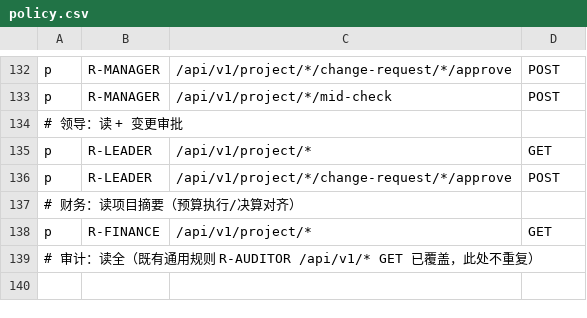
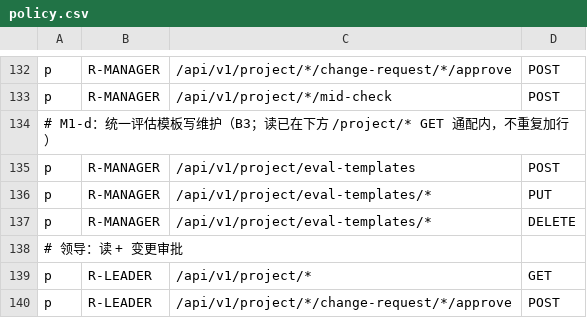
Before and after one commit to jacknjzhou/science-research-project, a CSV file: backend-django/config/casbin/policy.csv, drawn as a sheet; only a part is shown, gaps mark what is left out; the shorter side is filled out with more unchanged rows; the diff names each change by its address in the sheet, - before the commit and + after, or states it on an @@ line.

Commit message:
feat(rbac): M1-d 统一评估模板写维护策略放行（B3）

```diff
--- a/backend-django/config/casbin/policy.csv
+++ b/backend-django/config/casbin/policy.csv
+row 134: # M1-d：统一评估模板写维护（B3；读已在下方 /project/* GET 通配内，不重复加行）
+row 135: p | R-MANAGER | /api/v1/project/eval-templates | POST
+row 136: p | R-MANAGER | /api/v1/project/eval-templates/* | PUT
+row 137: p | R-MANAGER | /api/v1/project/eval-templates/* | DELETE
```
Also changed, not shown: 1 other file.
